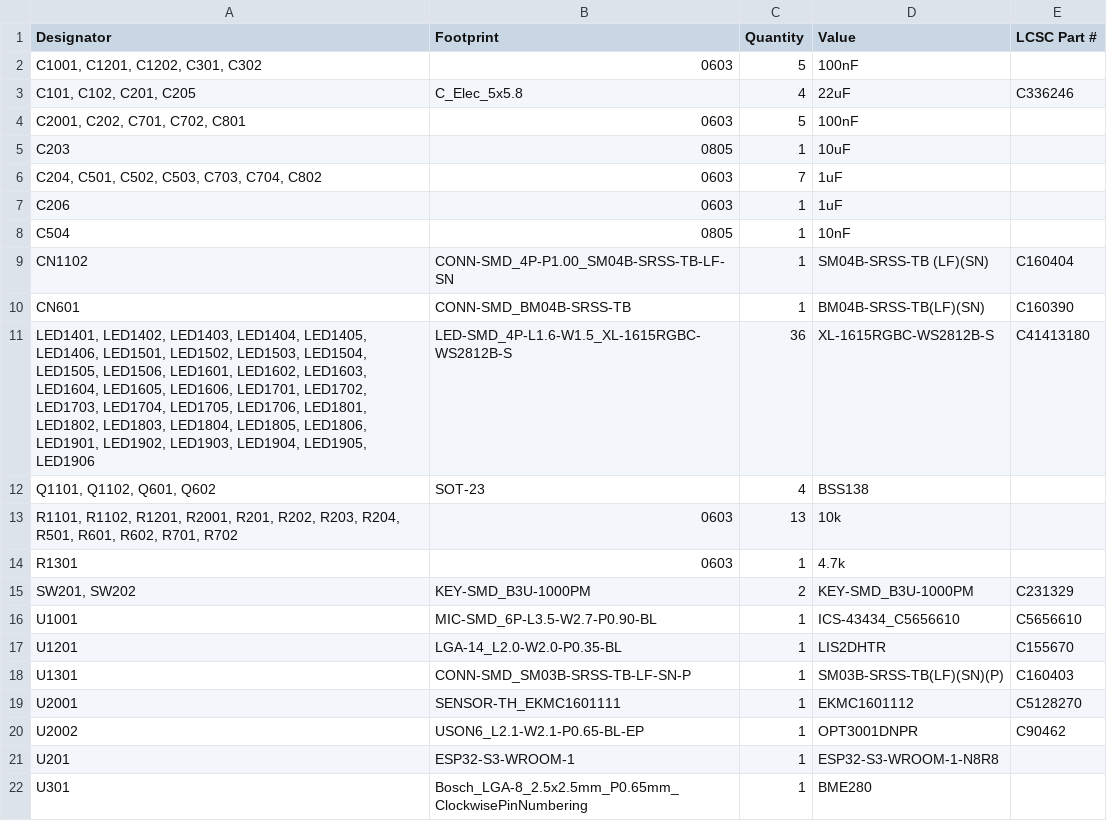
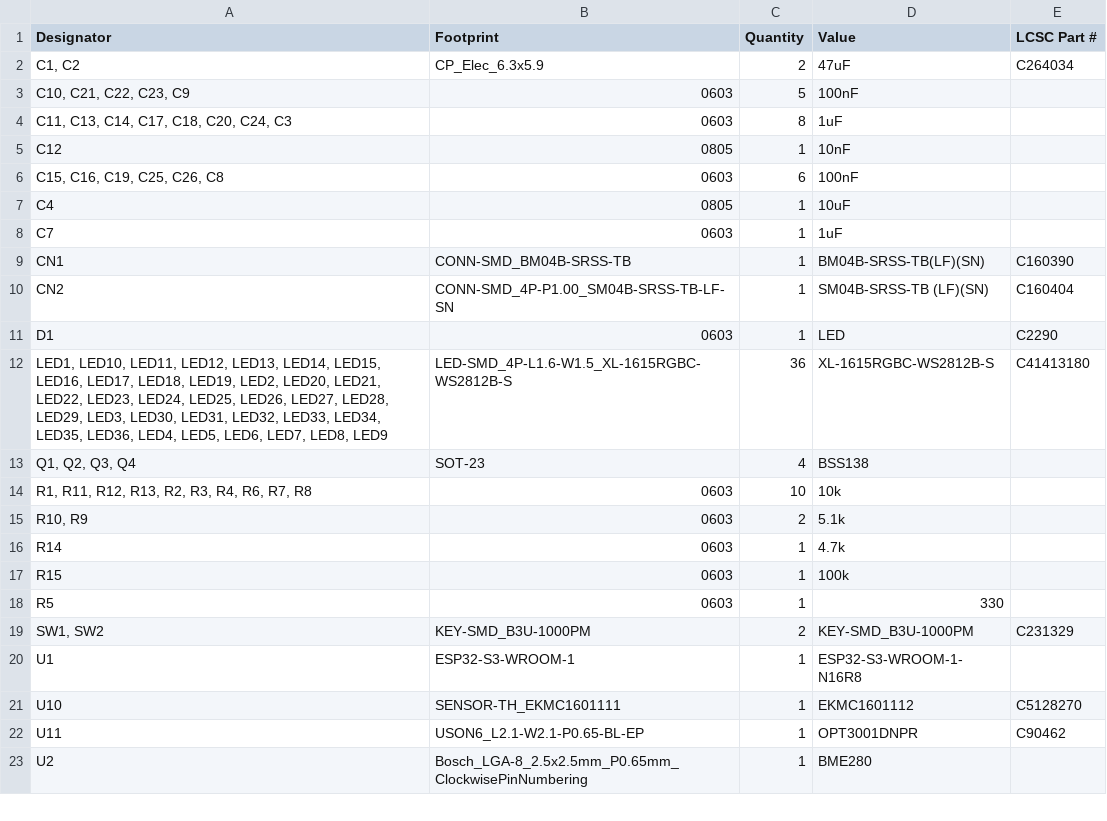
Before and after one commit to marmbrus/circuits, a CSV file: roomsensor/production/bom.csv, drawn as a sheet; only a part is shown; the diff covers the shown part only.

```diff
--- a/roomsensor/production/bom.csv
+++ b/roomsensor/production/bom.csv
@@ -1,22 +1,23 @@
 Designator,Footprint,Quantity,Value,LCSC Part #
-"C1001, C1201, C1202, C301, C302",0603,5,100nF,
-"C101, C102, C201, C205",C_Elec_5x5.8,4,22uF,C336246
-"C2001, C202, C701, C702, C801",0603,5,100nF,
-C203,0805,1,10uF,
-"C204, C501, C502, C503, C703, C704, C802",0603,7,1uF,
-C206,0603,1,1uF,
-C504,0805,1,10nF,
-CN1102,CONN-SMD_4P-P1.00_SM04B-SRSS-TB-LF-SN,1,SM04B-SRSS-TB (LF)(SN),C160404
-CN601,CONN-SMD_BM04B-SRSS-TB,1,BM04B-SRSS-TB(LF)(SN),C160390
-"LED1401, LED1402, LED1403, LED1404, LED1405, LED1406, LED1501, LED1502, LED1503, LED1504, LED1505, LED1506, LED1601, LED1602, LED1603, LED1604, LED1605, LED1606, LED1701, LED1702, LED1703, LED1704, LED1705, LED1706, LED1801, LED1802, LED1803, LED1804, LED1805, LED1806, LED1901, LED1902, LED1903, LED1904, LED1905, LED1906",LED-SMD_4P-L1.6-W1.5_XL-1615RGBC-WS2812B-S,36,XL-1615RGBC-WS2812B-S,C41413180
-"Q1101, Q1102, Q601, Q602",SOT-23,4,BSS138,
-"R1101, R1102, R1201, R2001, R201, R202, R203, R204, R501, R601, R602, R701, R702",0603,13,10k,
-R1301,0603,1,4.7k,
-"SW201, SW202",KEY-SMD_B3U-1000PM,2,KEY-SMD_B3U-1000PM,C231329
-U1001,MIC-SMD_6P-L3.5-W2.7-P0.90-BL,1,ICS-43434_C5656610,C5656610
-U1201,LGA-14_L2.0-W2.0-P0.35-BL,1,LIS2DHTR,C155670
-U1301,CONN-SMD_SM03B-SRSS-TB-LF-SN-P,1,SM03B-SRSS-TB(LF)(SN)(P),C160403
-U2001,SENSOR-TH_EKMC1601111,1,EKMC1601112,C5128270
-U2002,USON6_L2.1-W2.1-P0.65-BL-EP,1,OPT3001DNPR,C90462
-U201,ESP32-S3-WROOM-1,1,ESP32-S3-WROOM-1-N8R8,
-U301,Bosch_LGA-8_2.5x2.5mm_P0.65mm_ClockwisePinNumbering,1,BME280,
+"C1, C2",CP_Elec_6.3x5.9,2,47uF,C264034
+"C10, C21, C22, C23, C9",0603,5,100nF,
+"C11, C13, C14, C17, C18, C20, C24, C3",0603,8,1uF,
+C12,0805,1,10nF,
+"C15, C16, C19, C25, C26, C8",0603,6,100nF,
+C4,0805,1,10uF,
+C7,0603,1,1uF,
+CN1,CONN-SMD_BM04B-SRSS-TB,1,BM04B-SRSS-TB(LF)(SN),C160390
+CN2,CONN-SMD_4P-P1.00_SM04B-SRSS-TB-LF-SN,1,SM04B-SRSS-TB (LF)(SN),C160404
+D1,0603,1,LED,C2290
+"LED1, LED10, LED11, LED12, LED13, LED14, LED15, LED16, LED17, LED18, LED19, LED2, LED20, LED21, LED22, LED23, LED24, LED25, LED26, LED27, LED28, LED29, LED3, LED30, LED31, LED32, LED33, LED34, LED35, LED36, LED4, LED5, LED6, LED7, LED8, LED9",LED-SMD_4P-L1.6-W1.5_XL-1615RGBC-WS2812B-S,36,XL-1615RGBC-WS2812B-S,C41413180
+"Q1, Q2, Q3, Q4",SOT-23,4,BSS138,
+"R1, R11, R12, R13, R2, R3, R4, R6, R7, R8",0603,10,10k,
+"R10, R9",0603,2,5.1k,
+R14,0603,1,4.7k,
+R15,0603,1,100k,
+R5,0603,1,330,
+"SW1, SW2",KEY-SMD_B3U-1000PM,2,KEY-SMD_B3U-1000PM,C231329
+U1,ESP32-S3-WROOM-1,1,ESP32-S3-WROOM-1-N16R8,
+U10,SENSOR-TH_EKMC1601111,1,EKMC1601112,C5128270
+U11,USON6_L2.1-W2.1-P0.65-BL-EP,1,OPT3001DNPR,C90462
+U2,Bosch_LGA-8_2.5x2.5mm_P0.65mm_ClockwisePinNumbering,1,BME280,
```
Also changed, not shown: 3 added rows and 3 edited cells elsewhere in this file, roomsensor/production/designators.csv, roomsensor/production/positions.csv, 21 other files.
